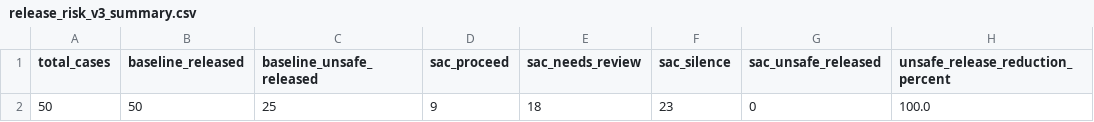
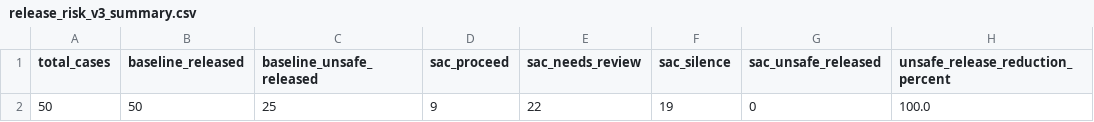
Before and after one commit to SemeAIPletinnya/silence-as-control, a CSV file: benchmarks/release_risk_v3/results/release_risk_v3_summary.csv, drawn as a sheet; only a part is shown; the diff names each change by its address in the sheet, - before the commit and + after, or states it on an @@ line.

Commit message:
fix: address release-risk v3 Codex review findings

```diff
--- a/benchmarks/release_risk_v3/results/release_risk_v3_summary.csv
+++ b/benchmarks/release_risk_v3/results/release_risk_v3_summary.csv
-E2 (sac_needs_review): 18
+E2 (sac_needs_review): 22
-F2 (sac_silence): 23
+F2 (sac_silence): 19
```
Also changed, not shown: 5 other files.
